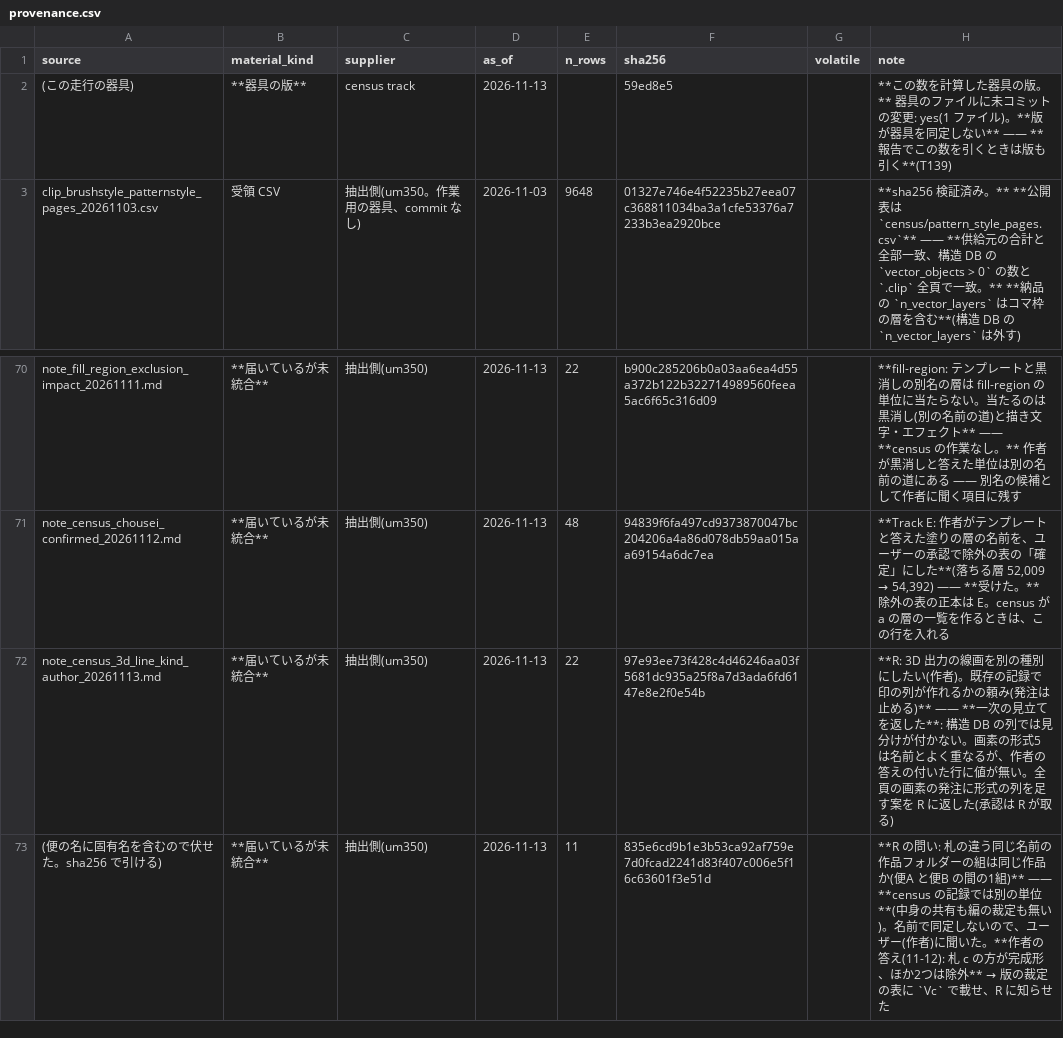
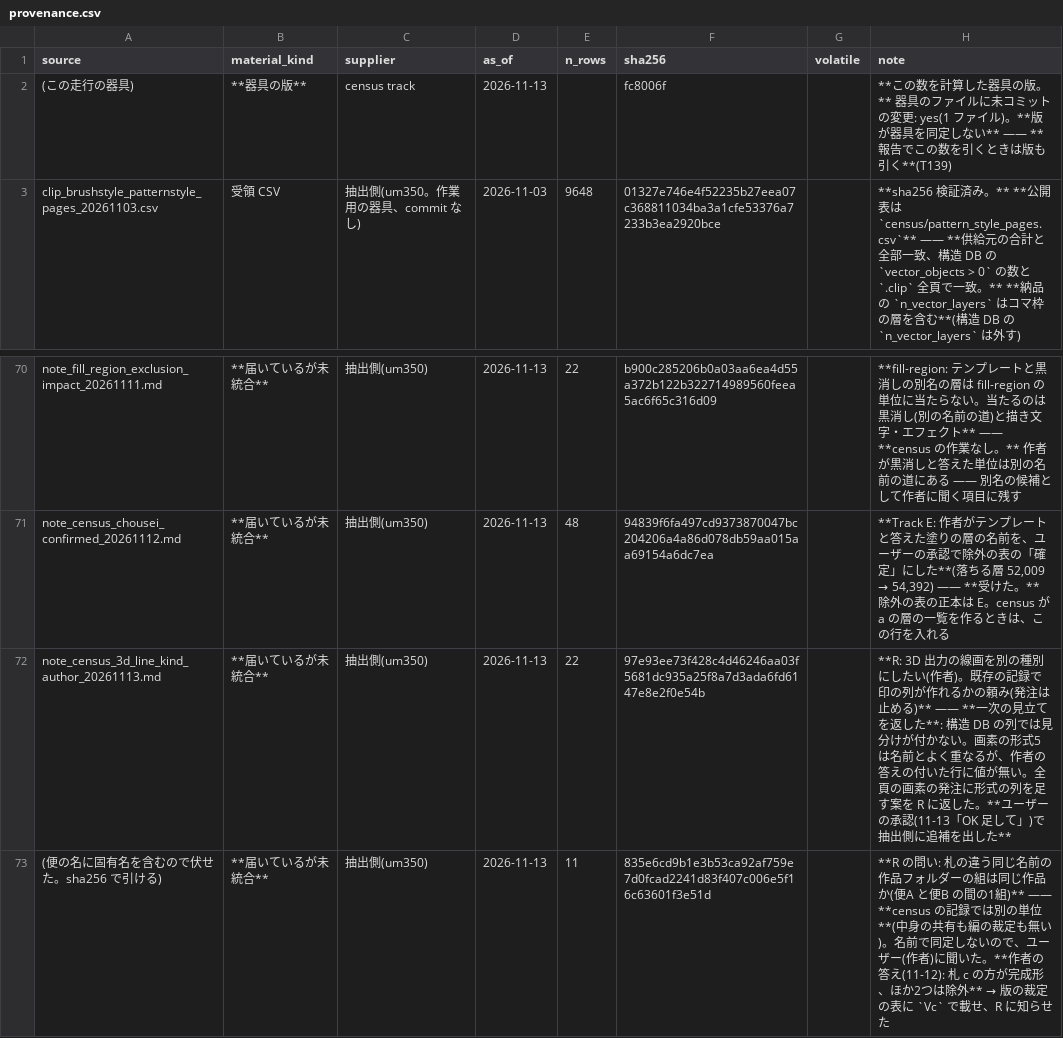
Before and after one commit to kuromook/gen_lineart, a CSV file: census/provenance.csv, drawn as a sheet; only a part is shown, gaps mark what is left out.

```diff
--- a/census/provenance.csv
+++ b/census/provenance.csv
@@ -1,3 +1,3 @@
 source,material_kind,supplier,as_of,n_rows,sha256,volatile,note
-(この走行の器具),**器具の版**,census track,2026-11-13,,59ed8e5,,**この数を計算した器具の版。** 器具のファイルに未コミットの変更: yes(1 ファイル)。**版が器具を同定しない** —— **報告でこの数を引くときは版も引く**(T139)
+(この走行の器具),**器具の版**,census track,2026-11-13,,fc8006f,,**この数を計算した器具の版。** 器具のファイルに未コミットの変更: yes(1 ファイル)。**版が器具を同定しない** —— **報告でこの数を引くときは版も引く**(T139)
 clip_brushstyle_patternstyle_pages_20261103.csv,受領 CSV,抽出側(um350。作業用の器具、commit なし),2026-11-03,9648,01327e746e4f52235b27eea07c368811034ba3a1cfe53376a7233b3ea2920bce,,**sha256 検証済み。** **公開表は `census/pattern_style_pages.csv`** —— **供給元の合計と全部一致、構造 DB の `vector_objects > 0` の数と `.clip` 全頁で一致。** **納品の `n_vector_layers` はコマ枠の層を含む**(構造 DB の `n_vector_layers` は外す)
@@ -71,3 +71,3 @@ note_fill_region_exclusion_impact_20261111.md,**届いているが未統合**,
 note_census_chousei_confirmed_20261112.md,**届いているが未統合**,抽出側(um350),2026-11-13,48,94839f6fa497cd9373870047bc204206a4a86d078db59aa015aa69154a6dc7ea,,"**Track E: 作者がテンプレートと答えた塗りの層の名前を、ユーザーの承認で除外の表の「確定」にした**(落ちる層 52,009 → 54,392) —— **受けた。** 除外の表の正本は E。census が a の層の一覧を作るときは、この行を入れる"
-note_census_3d_line_kind_author_20261113.md,**届いているが未統合**,抽出側(um350),2026-11-13,22,97e93ee73f428c4d46246aa03f5681dc935a25f8a7d3ada6fd6147e8e2f0e54b,,**R: 3D 出力の線画を別の種別にしたい(作者)。既存の記録で印の列が作れるかの頼み(発注は止める)** —— **一次の見立てを返した**: 構造 DB の列では見分けが付かない。画素の形式5 は名前とよく重なるが、作者の答えの付いた行に値が無い。全頁の画素の発注に形式の列を足す案を R に返した(承認は R が取る)
+note_census_3d_line_kind_author_20261113.md,**届いているが未統合**,抽出側(um350),2026-11-13,22,97e93ee73f428c4d46246aa03f5681dc935a25f8a7d3ada6fd6147e8e2f0e54b,,**R: 3D 出力の線画を別の種別にしたい(作者)。既存の記録で印の列が作れるかの頼み(発注は止める)** —— **一次の見立てを返した**: 構造 DB の列では見分けが付かない。画素の形式5 は名前とよく重なるが、作者の答えの付いた行に値が無い。全頁の画素の発注に形式の列を足す案を R に返した。**ユーザーの承認(11-13「OK　足して」)で抽出側に追補を出した**
 (便の名に固有名を含むので伏せた。sha256 で引ける),**届いているが未統合**,抽出側(um350),2026-11-13,11,835e6cd9b1e3b53ca92af759e7d0fcad2241d83f407c006e5f16c63601f3e51d,,**R の問い: 札の違う同じ名前の作品フォルダーの組は同じ作品か(便A と便B の間の1組)** —— **census の記録では別の単位**(中身の共有も編の裁定も無い)。名前で同定しないので、ユーザー(作者)に聞いた。**作者の答え(11-12): 札 c の方が完成形、ほか2つは除外** → 版の裁定の表に `Vc` で載せ、R に知らせた
```
Also changed, not shown: 1 other file.
